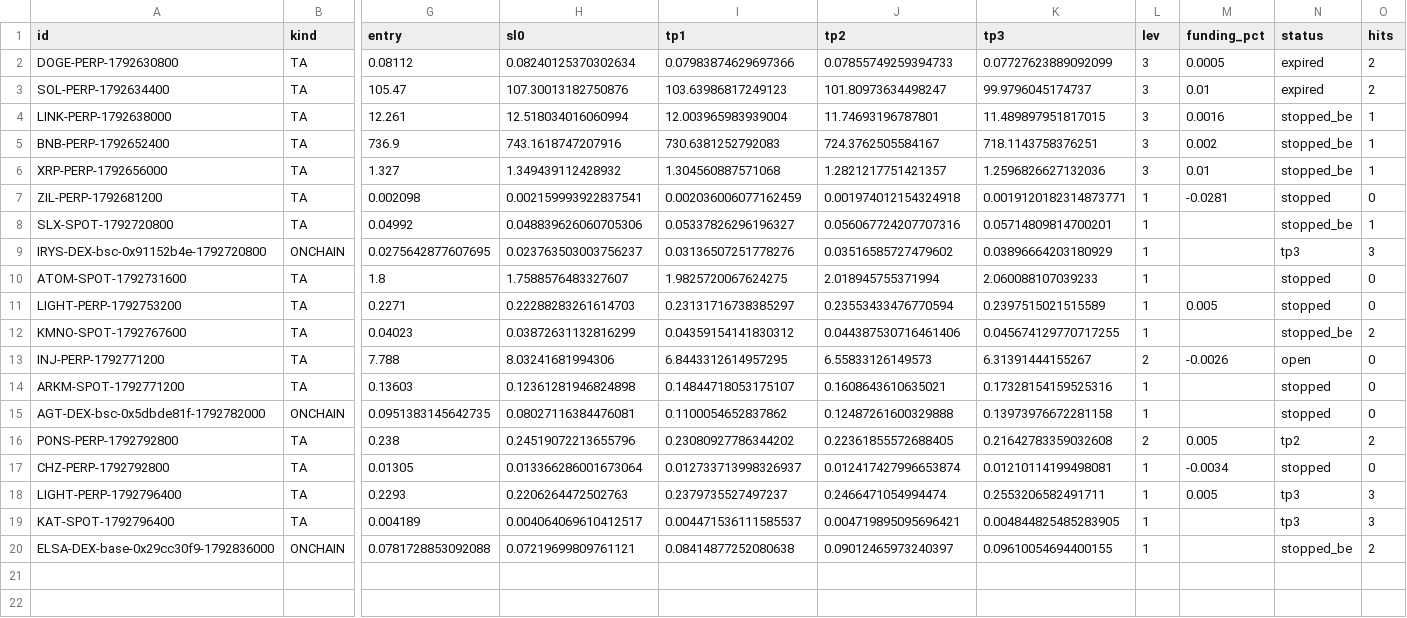
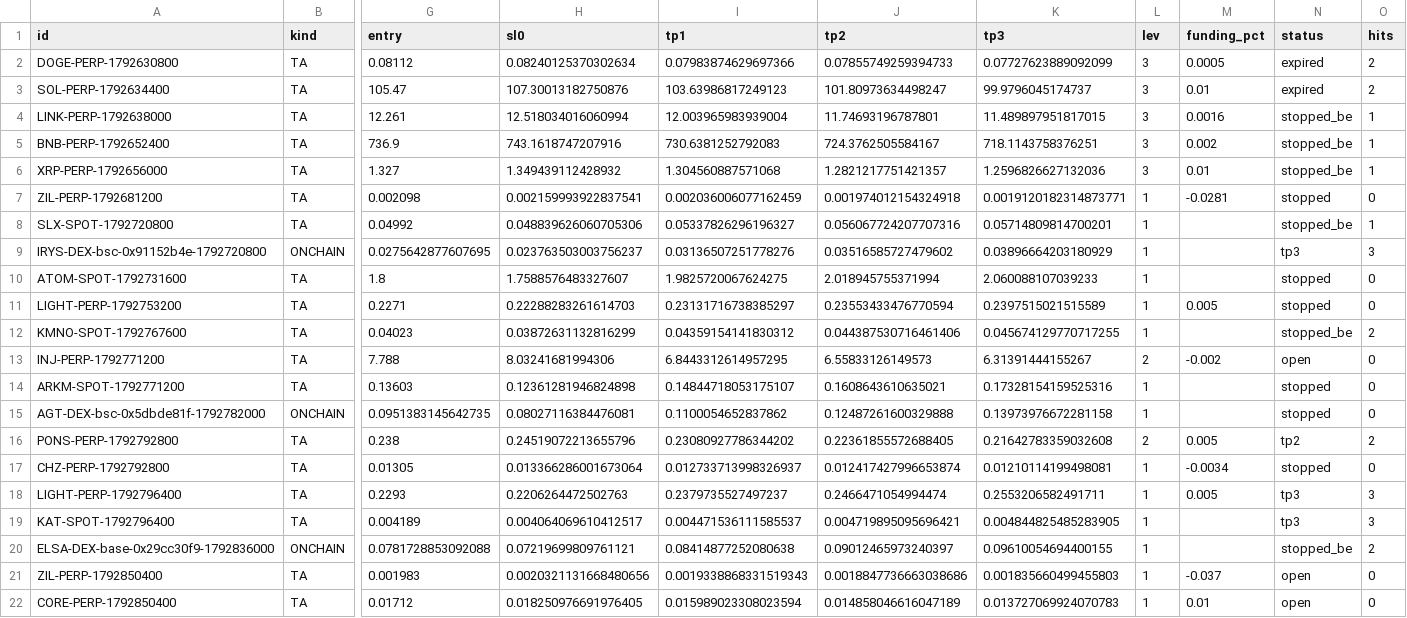
Before and after one commit to GoviGovi1/signals, a CSV file: signals.csv, drawn as a sheet; only a part is shown, gaps mark what is left out; rows hold the shown columns only; the diff names each change by its address in the sheet, - before the commit and + after, or states it on an @@ line.

```diff
--- a/signals.csv
+++ b/signals.csv
-M13 (funding_pct): -0.0026
+M13 (funding_pct): -0.002
+row 21: ZIL-PERP-1792850400 | TA | 0.001983 | 0.0020321131668480656 | 0.0019338868331519343 | 0.0018847736663038686 | 0.001835660499455803 | 1 | -0.037 | open | 0
+row 22: CORE-PERP-1792850400 | TA | 0.01712 | 0.018250976691976405 | 0.015989023308023594 | 0.014858046616047189 | 0.013727069924070783 | 1 | 0.01 | open | 0
```
Also changed, not shown: 7 other files.
